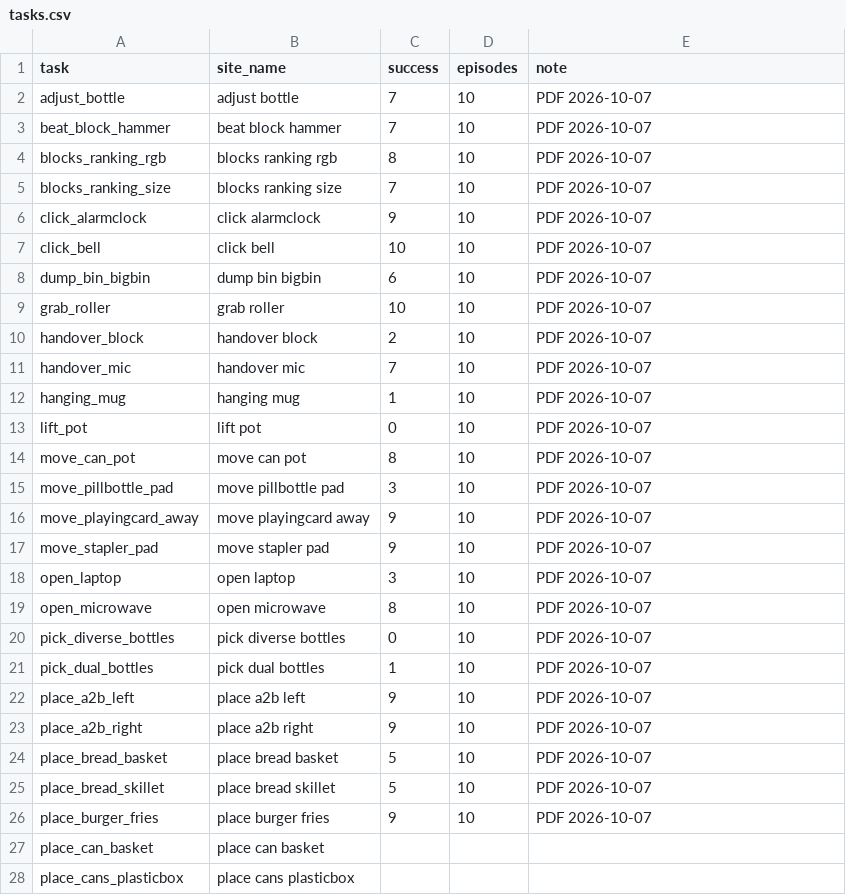
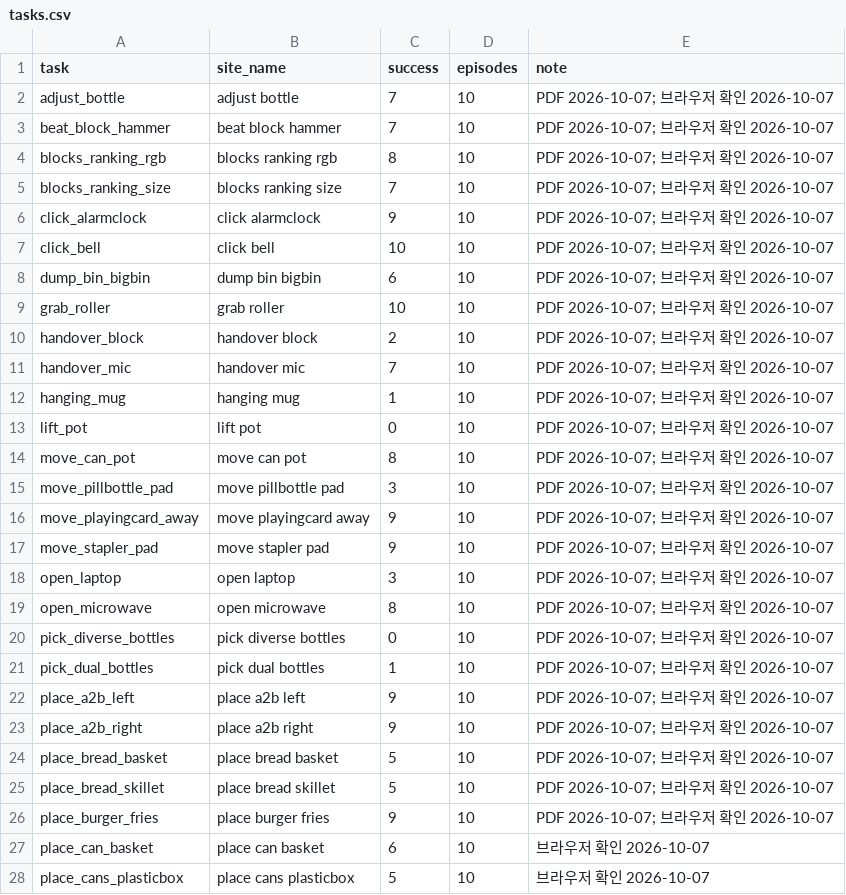
Before and after one commit to NiceTry3675/LIBERO-research, a CSV file: robodawn_site/tasks.csv, drawn as a sheet; only a part is shown; the diff covers the shown part only.

```diff
--- a/robodawn_site/tasks.csv
+++ b/robodawn_site/tasks.csv
@@ -1,28 +1,28 @@
 task,site_name,success,episodes,note
-adjust_bottle,adjust bottle,7,10,PDF 2026-10-07
-beat_block_hammer,beat block hammer,7,10,PDF 2026-10-07
-blocks_ranking_rgb,blocks ranking rgb,8,10,PDF 2026-10-07
-blocks_ranking_size,blocks ranking size,7,10,PDF 2026-10-07
-click_alarmclock,click alarmclock,9,10,PDF 2026-10-07
-click_bell,click bell,10,10,PDF 2026-10-07
-dump_bin_bigbin,dump bin bigbin,6,10,PDF 2026-10-07
-grab_roller,grab roller,10,10,PDF 2026-10-07
-handover_block,handover block,2,10,PDF 2026-10-07
-handover_mic,handover mic,7,10,PDF 2026-10-07
-hanging_mug,hanging mug,1,10,PDF 2026-10-07
-lift_pot,lift pot,0,10,PDF 2026-10-07
-move_can_pot,move can pot,8,10,PDF 2026-10-07
-move_pillbottle_pad,move pillbottle pad,3,10,PDF 2026-10-07
-move_playingcard_away,move playingcard away,9,10,PDF 2026-10-07
-move_stapler_pad,move stapler pad,9,10,PDF 2026-10-07
-open_laptop,open laptop,3,10,PDF 2026-10-07
-open_microwave,open microwave,8,10,PDF 2026-10-07
-pick_diverse_bottles,pick diverse bottles,0,10,PDF 2026-10-07
-pick_dual_bottles,pick dual bottles,1,10,PDF 2026-10-07
-place_a2b_left,place a2b left,9,10,PDF 2026-10-07
-place_a2b_right,place a2b right,9,10,PDF 2026-10-07
-place_bread_basket,place bread basket,5,10,PDF 2026-10-07
-place_bread_skillet,place bread skillet,5,10,PDF 2026-10-07
-place_burger_fries,place burger fries,9,10,PDF 2026-10-07
-place_can_basket,place can basket,,,
-place_cans_plasticbox,place cans plasticbox,,,
+adjust_bottle,adjust bottle,7,10,PDF 2026-10-07; 브라우저 확인 2026-10-07
+beat_block_hammer,beat block hammer,7,10,PDF 2026-10-07; 브라우저 확인 2026-10-07
+blocks_ranking_rgb,blocks ranking rgb,8,10,PDF 2026-10-07; 브라우저 확인 2026-10-07
+blocks_ranking_size,blocks ranking size,7,10,PDF 2026-10-07; 브라우저 확인 2026-10-07
+click_alarmclock,click alarmclock,9,10,PDF 2026-10-07; 브라우저 확인 2026-10-07
+click_bell,click bell,10,10,PDF 2026-10-07; 브라우저 확인 2026-10-07
+dump_bin_bigbin,dump bin bigbin,6,10,PDF 2026-10-07; 브라우저 확인 2026-10-07
+grab_roller,grab roller,10,10,PDF 2026-10-07; 브라우저 확인 2026-10-07
+handover_block,handover block,2,10,PDF 2026-10-07; 브라우저 확인 2026-10-07
+handover_mic,handover mic,7,10,PDF 2026-10-07; 브라우저 확인 2026-10-07
+hanging_mug,hanging mug,1,10,PDF 2026-10-07; 브라우저 확인 2026-10-07
+lift_pot,lift pot,0,10,PDF 2026-10-07; 브라우저 확인 2026-10-07
+move_can_pot,move can pot,8,10,PDF 2026-10-07; 브라우저 확인 2026-10-07
+move_pillbottle_pad,move pillbottle pad,3,10,PDF 2026-10-07; 브라우저 확인 2026-10-07
+move_playingcard_away,move playingcard away,9,10,PDF 2026-10-07; 브라우저 확인 2026-10-07
+move_stapler_pad,move stapler pad,9,10,PDF 2026-10-07; 브라우저 확인 2026-10-07
+open_laptop,open laptop,3,10,PDF 2026-10-07; 브라우저 확인 2026-10-07
+open_microwave,open microwave,8,10,PDF 2026-10-07; 브라우저 확인 2026-10-07
+pick_diverse_bottles,pick diverse bottles,0,10,PDF 2026-10-07; 브라우저 확인 2026-10-07
+pick_dual_bottles,pick dual bottles,1,10,PDF 2026-10-07; 브라우저 확인 2026-10-07
+place_a2b_left,place a2b left,9,10,PDF 2026-10-07; 브라우저 확인 2026-10-07
+place_a2b_right,place a2b right,9,10,PDF 2026-10-07; 브라우저 확인 2026-10-07
+place_bread_basket,place bread basket,5,10,PDF 2026-10-07; 브라우저 확인 2026-10-07
+place_bread_skillet,place bread skillet,5,10,PDF 2026-10-07; 브라우저 확인 2026-10-07
+place_burger_fries,place burger fries,9,10,PDF 2026-10-07; 브라우저 확인 2026-10-07
+place_can_basket,place can basket,6,10,브라우저 확인 2026-10-07
+place_cans_plasticbox,place cans plasticbox,5,10,브라우저 확인 2026-10-07
```
Also changed, not shown: 69 edited cells elsewhere in this file, 27 other files.
